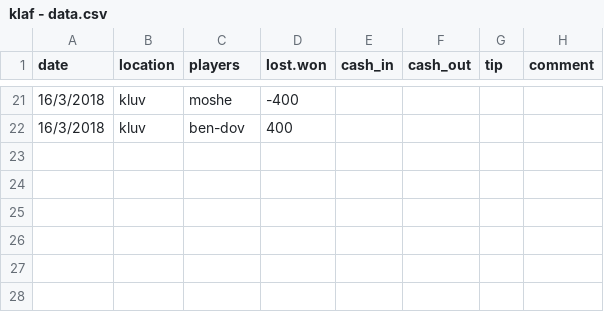
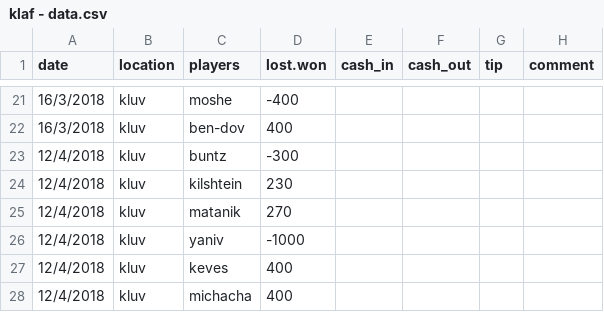
Before and after one commit to matancohen/klaf, a CSV file: klaf - data.csv, drawn as a sheet; only a part is shown, gaps mark what is left out; the diff names each change by its address in the sheet, - before the commit and + after, or states it on an @@ line.

Commit message:
Update klaf - data.csv

```diff
--- a/klaf - data.csv
+++ b/klaf - data.csv
+row 23: 12/4/2018 | kluv | buntz | -300
+row 24: 12/4/2018 | kluv | kilshtein | 230
+row 25: 12/4/2018 | kluv | matanik | 270
+row 26: 12/4/2018 | kluv | yaniv | -1000
+row 27: 12/4/2018 | kluv | keves | 400
+row 28: 12/4/2018 | kluv | michacha | 400
```
